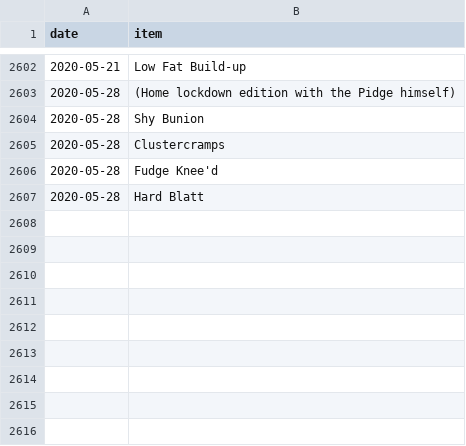
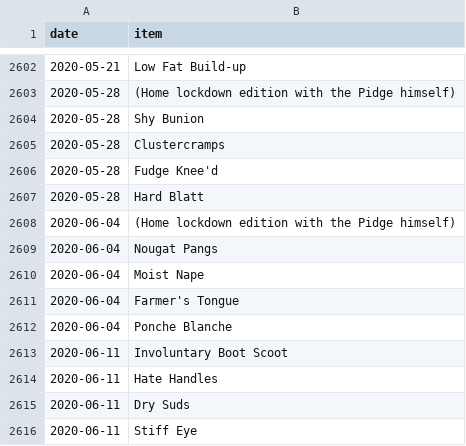
Before and after one commit to SpikeyBXL/thursdaywavelengths, a CSV file: data/symptoms.csv, drawn as a sheet; only a part is shown, gaps mark what is left out.

Commit message:
11 june 2020

```diff
--- a/data/symptoms.csv
+++ b/data/symptoms.csv
@@ -2607 +2607,10 @@ date,item
 2020-05-28,Hard Blatt
+2020-06-04,(Home lockdown edition with the Pidge himself)
+2020-06-04,Nougat Pangs
+2020-06-04,Moist Nape
+2020-06-04,Farmer's Tongue
+2020-06-04,Ponche Blanche
+2020-06-11,Involuntary Boot Scoot
+2020-06-11,Hate Handles
+2020-06-11,Dry Suds
+2020-06-11,Stiff Eye
```
